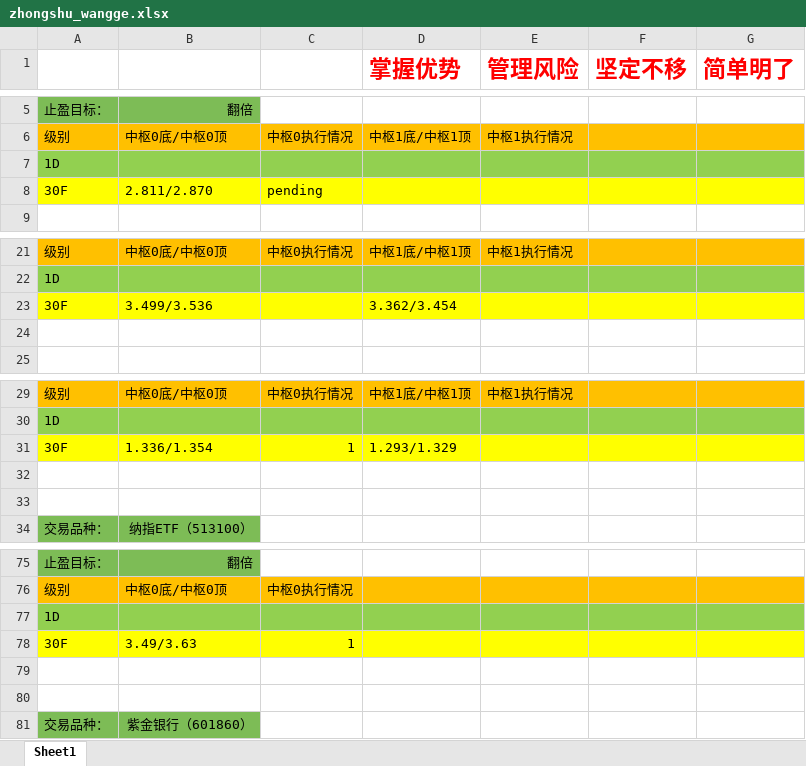
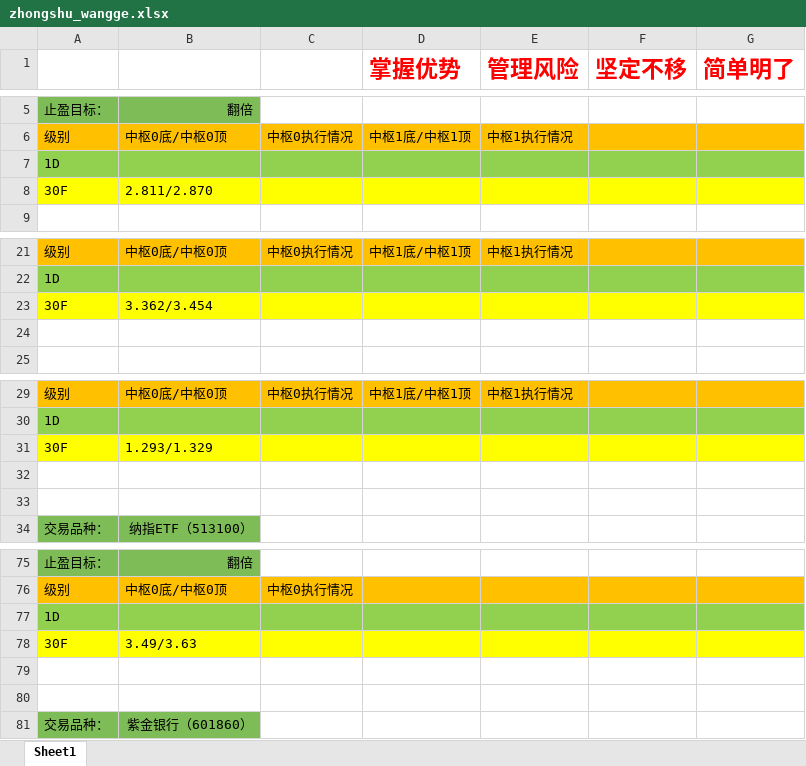
Before and after one commit to haiyangqin/Stock_Strategy_Monitor, an Excel workbook: zhongshu_wangge.xlsx, sheet Sheet1, drawn as a sheet; only a part is shown, gaps mark what is left out; values as stored, in another font and other column widths than the file's, no borders; the diff names each change by its address in the sheet, - before the commit and + after, or states it on an @@ line.

Commit message:
check-in: 20200604 zhongshu_wangge.xlsx update

```diff
--- a/zhongshu_wangge.xlsx (sheet Sheet1)
+++ b/zhongshu_wangge.xlsx (sheet Sheet1)
-C8: pending
+C8: (empty)
-B23: 3.499/3.536
+B23: 3.362/3.454
-D23 (掌握优势): 3.362/3.454
+D23 (掌握优势): (empty)
-B31: 1.336/1.354
+B31: 1.293/1.329
-C31: 1
+C31: (empty)
-D31 (掌握优势): 1.293/1.329
+D31 (掌握优势): (empty)
-C78: 1
+C78: (empty)
```
